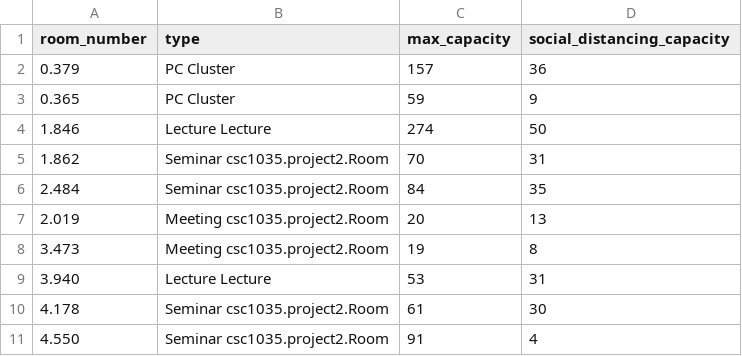
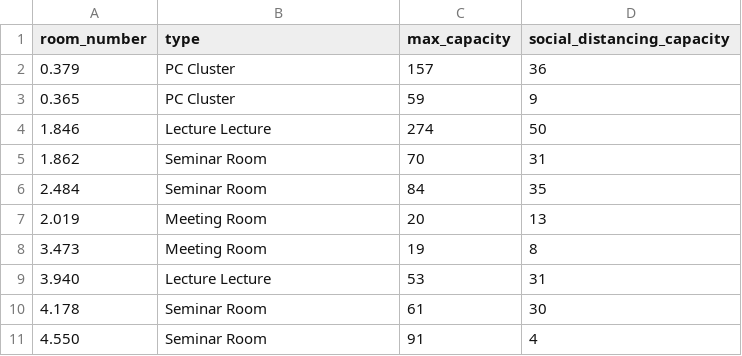
Before and after one commit to Koufuku5K/1035-project-2, a CSV file: src/main/resources/rooms.csv, drawn as a sheet.

Commit message:
Add simple menu for room booking

```diff
--- a/src/main/resources/rooms.csv
+++ b/src/main/resources/rooms.csv
@@ -4,8 +4,8 @@ room_number,type,max_capacity,social_distancing_capacity
 1.846,Lecture Lecture,274,50
-1.862,Seminar csc1035.project2.Room,70,31
-2.484,Seminar csc1035.project2.Room,84,35
-2.019,Meeting csc1035.project2.Room,20,13
-3.473,Meeting csc1035.project2.Room,19,8
+1.862,Seminar Room,70,31
+2.484,Seminar Room,84,35
+2.019,Meeting Room,20,13
+3.473,Meeting Room,19,8
 3.940,Lecture Lecture,53,31
-4.178,Seminar csc1035.project2.Room,61,30
-4.550,Seminar csc1035.project2.Room,91,4
+4.178,Seminar Room,61,30
+4.550,Seminar Room,91,4
```
Also changed, not shown: 2 other files.
